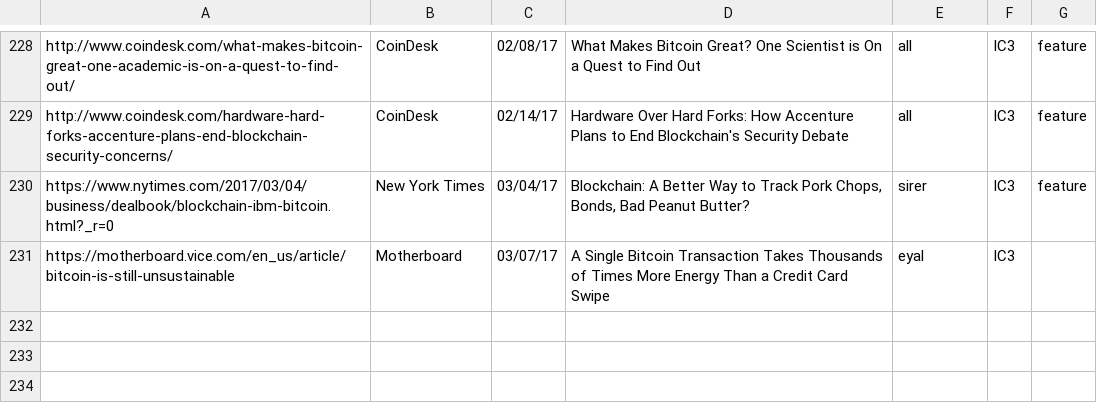
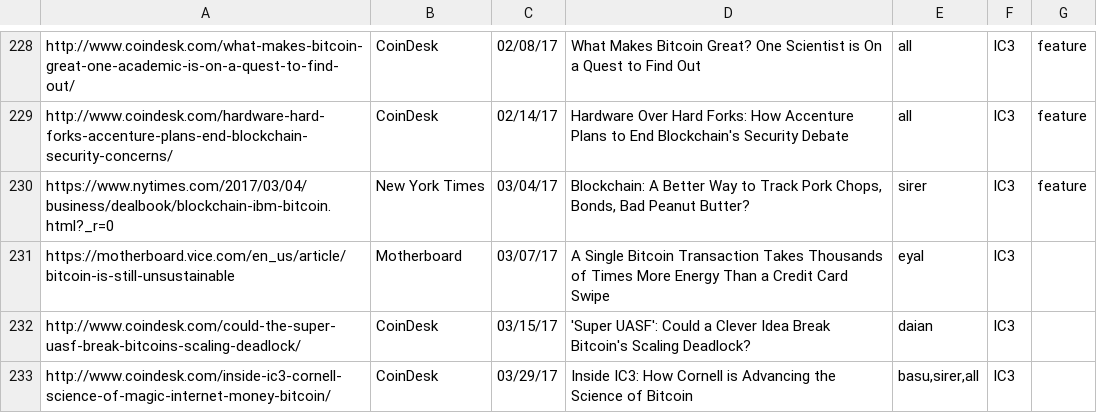
Before and after one commit to initc3/ic3-website, a CSV file: content/press/pressroll-all.csv, drawn as a sheet; only a part is shown, gaps mark what is left out.

```diff
--- a/content/press/pressroll-all.csv
+++ b/content/press/pressroll-all.csv
@@ -231 +231,3 @@
 "https://motherboard.vice.com/en_us/article/bitcoin-is-still-unsustainable";"Motherboard";03/07/17;"A Single Bitcoin Transaction Takes Thousands of Times More Energy Than a Credit Card Swipe";"eyal";"IC3";
+"http://www.coindesk.com/could-the-super-uasf-break-bitcoins-scaling-deadlock/";"CoinDesk";03/15/17;"'Super UASF': Could a Clever Idea Break Bitcoin's Scaling Deadlock?";"daian";"IC3";
+"http://www.coindesk.com/inside-ic3-cornell-science-of-magic-internet-money-bitcoin/";"CoinDesk";03/29/17;"Inside IC3: How Cornell is Advancing the Science of Bitcoin";"basu,sirer,all";"IC3";
```
Also changed, not shown: content/press/pressroll.csv, 1 other file.
